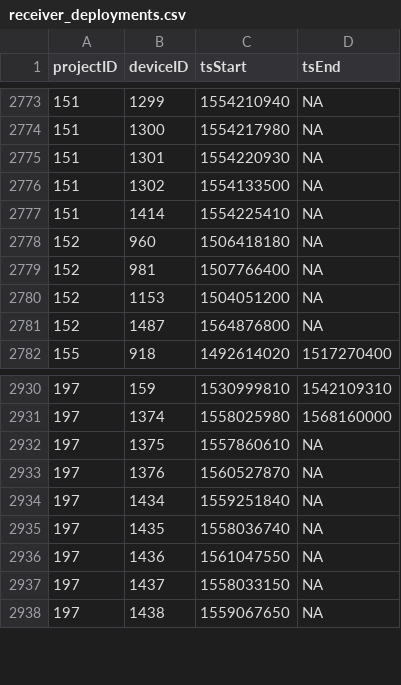
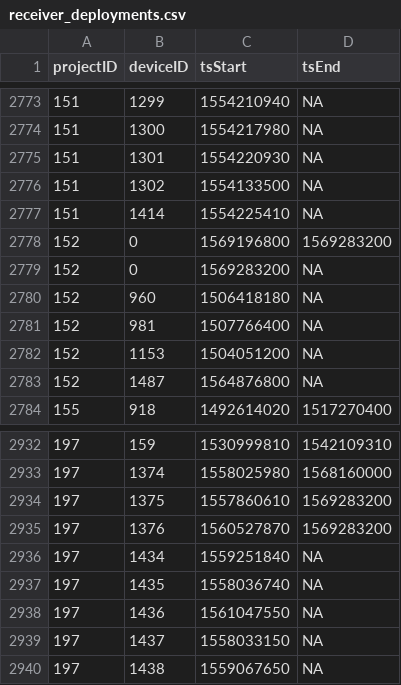
Before and after one commit to jbrzusto/motus-metadata-history, a CSV file: receiver_deployments.csv, drawn as a sheet; only a part is shown, gaps mark what is left out.

```diff
--- a/receiver_deployments.csv
+++ b/receiver_deployments.csv
@@ -2777,2 +2777,4 @@
 151,1414,1554225410,NA
+152,0,1569196800,1569283200
+152,0,1569283200,NA
 152,960,1506418180,NA
@@ -2931,4 +2933,4 @@
 197,1374,1558025980,1568160000
-197,1375,1557860610,NA
-197,1376,1560527870,NA
+197,1375,1557860610,1569283200
+197,1376,1560527870,1569283200
 197,1434,1559251840,NA
```
Also changed, not shown: tag_deployments.csv.
